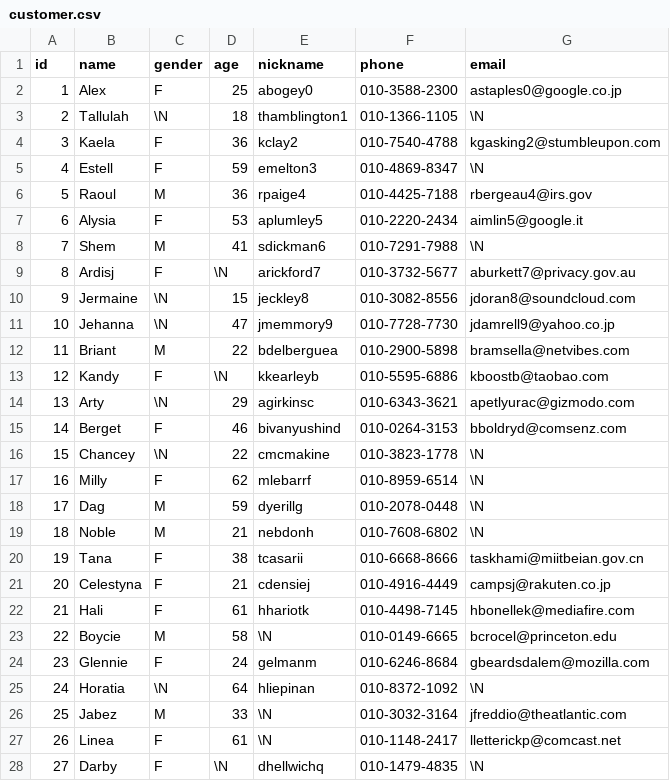
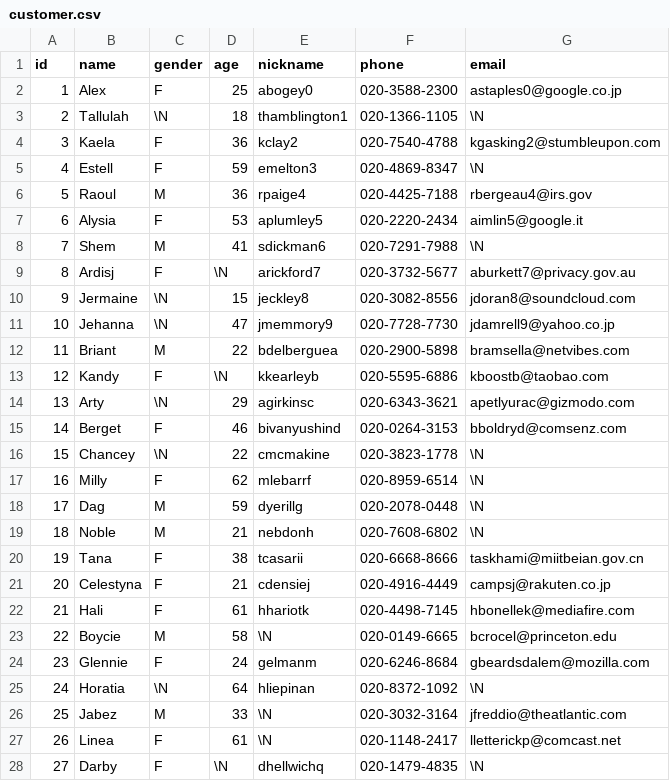
Before and after one commit to JiseonLee-jul/mariadb_scripts, a CSV file: practice/csv/customer.csv, drawn as a sheet; only a part is shown; the diff covers the shown part only.

```diff
--- a/practice/csv/customer.csv
+++ b/practice/csv/customer.csv
@@ -1,28 +1,28 @@
 id,name,gender,age,nickname,phone,email
-1,Alex,F,25,abogey0,010-3588-2300,astaples0@google.co.jp
-2,Tallulah,\N,18,thamblington1,010-1366-1105,\N
-3,Kaela,F,36,kclay2,010-7540-4788,kgasking2@stumbleupon.com
-4,Estell,F,59,emelton3,010-4869-8347,\N
-5,Raoul,M,36,rpaige4,010-4425-7188,rbergeau4@irs.gov
-6,Alysia,F,53,aplumley5,010-2220-2434,aimlin5@google.it
-7,Shem,M,41,sdickman6,010-7291-7988,\N
-8,Ardisj,F,\N,arickford7,010-3732-5677,aburkett7@privacy.gov.au
-9,Jermaine,\N,15,jeckley8,010-3082-8556,jdoran8@soundcloud.com
-10,Jehanna,\N,47,jmemmory9,010-7728-7730,jdamrell9@yahoo.co.jp
-11,Briant,M,22,bdelberguea,010-2900-5898,bramsella@netvibes.com
-12,Kandy,F,\N,kkearleyb,010-5595-6886,kboostb@taobao.com
-13,Arty,\N,29,agirkinsc,010-6343-3621,apetlyurac@gizmodo.com
-14,Berget,F,46,bivanyushind,010-0264-3153,bboldryd@comsenz.com
-15,Chancey,\N,22,cmcmakine,010-3823-1778,\N
-16,Milly,F,62,mlebarrf,010-8959-6514,\N
-17,Dag,M,59,dyerillg,010-2078-0448,\N
-18,Noble,M,21,nebdonh,010-7608-6802,\N
-19,Tana,F,38,tcasarii,010-6668-8666,taskhami@miitbeian.gov.cn
-20,Celestyna,F,21,cdensiej,010-4916-4449,campsj@rakuten.co.jp
-21,Hali,F,61,hhariotk,010-4498-7145,hbonellek@mediafire.com
-22,Boycie,M,58,\N,010-0149-6665,bcrocel@princeton.edu
-23,Glennie,F,24,gelmanm,010-6246-8684,gbeardsdalem@mozilla.com
-24,Horatia,\N,64,hliepinan,010-8372-1092,\N
-25,Jabez,M,33,\N,010-3032-3164,jfreddio@theatlantic.com
-26,Linea,F,61,\N,010-1148-2417,lletterickp@comcast.net
-27,Darby,F,\N,dhellwichq,010-1479-4835,\N
+1,Alex,F,25,abogey0,020-3588-2300,astaples0@google.co.jp
+2,Tallulah,\N,18,thamblington1,020-1366-1105,\N
+3,Kaela,F,36,kclay2,020-7540-4788,kgasking2@stumbleupon.com
+4,Estell,F,59,emelton3,020-4869-8347,\N
+5,Raoul,M,36,rpaige4,020-4425-7188,rbergeau4@irs.gov
+6,Alysia,F,53,aplumley5,020-2220-2434,aimlin5@google.it
+7,Shem,M,41,sdickman6,020-7291-7988,\N
+8,Ardisj,F,\N,arickford7,020-3732-5677,aburkett7@privacy.gov.au
+9,Jermaine,\N,15,jeckley8,020-3082-8556,jdoran8@soundcloud.com
+10,Jehanna,\N,47,jmemmory9,020-7728-7730,jdamrell9@yahoo.co.jp
+11,Briant,M,22,bdelberguea,020-2900-5898,bramsella@netvibes.com
+12,Kandy,F,\N,kkearleyb,020-5595-6886,kboostb@taobao.com
+13,Arty,\N,29,agirkinsc,020-6343-3621,apetlyurac@gizmodo.com
+14,Berget,F,46,bivanyushind,020-0264-3153,bboldryd@comsenz.com
+15,Chancey,\N,22,cmcmakine,020-3823-1778,\N
+16,Milly,F,62,mlebarrf,020-8959-6514,\N
+17,Dag,M,59,dyerillg,020-2078-0448,\N
+18,Noble,M,21,nebdonh,020-7608-6802,\N
+19,Tana,F,38,tcasarii,020-6668-8666,taskhami@miitbeian.gov.cn
+20,Celestyna,F,21,cdensiej,020-4916-4449,campsj@rakuten.co.jp
+21,Hali,F,61,hhariotk,020-4498-7145,hbonellek@mediafire.com
+22,Boycie,M,58,\N,020-0149-6665,bcrocel@princeton.edu
+23,Glennie,F,24,gelmanm,020-6246-8684,gbeardsdalem@mozilla.com
+24,Horatia,\N,64,hliepinan,020-8372-1092,\N
+25,Jabez,M,33,\N,020-3032-3164,jfreddio@theatlantic.com
+26,Linea,F,61,\N,020-1148-2417,lletterickp@comcast.net
+27,Darby,F,\N,dhellwichq,020-1479-4835,\N
```
Also changed, not shown: 110 edited cells elsewhere in this file, practice/csv/beverage.csv.
